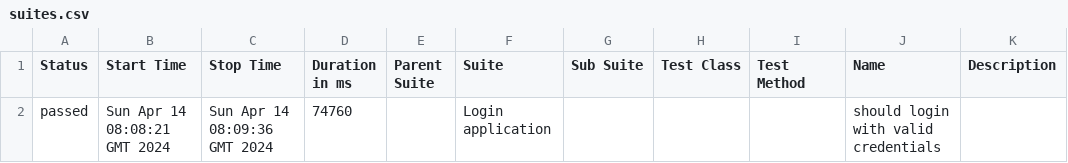
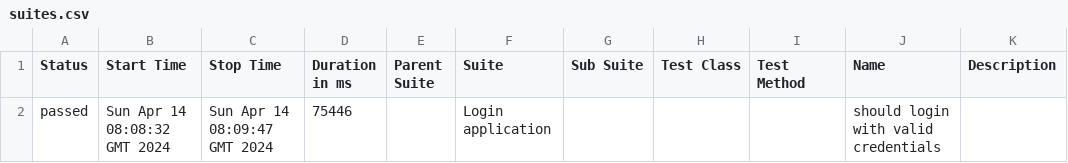
Before and after one commit to shahbaz844/webdriverIO-Allure, a CSV file: data/suites.csv, drawn as a sheet.

```diff
--- a/data/suites.csv
+++ b/data/suites.csv
@@ -1,2 +1,2 @@
 "Status","Start Time","Stop Time","Duration in ms","Parent Suite","Suite","Sub Suite","Test Class","Test Method","Name","Description"
-"passed","Sun Apr 14 08:08:21 GMT 2024","Sun Apr 14 08:09:36 GMT 2024","74760","","Login application","","","","should login with valid credentials",""
+"passed","Sun Apr 14 08:08:32 GMT 2024","Sun Apr 14 08:09:47 GMT 2024","75446","","Login application","","","","should login with valid credentials",""
```
Also changed, not shown: 23 other files.
